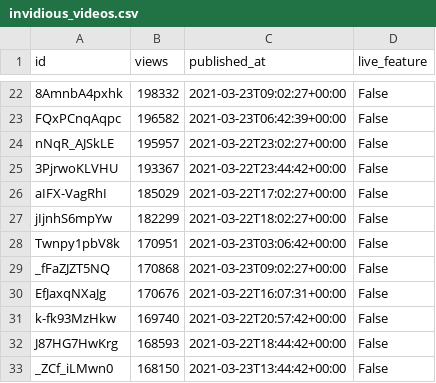
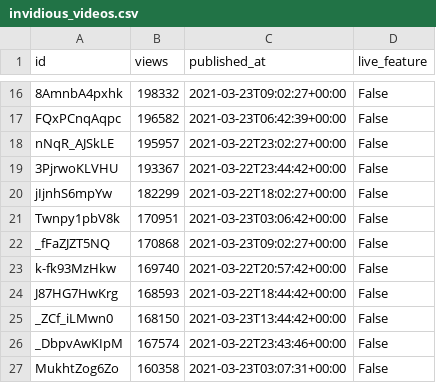
Before and after one commit to cross-internet/api, a CSV file: public/invidious_videos.csv, drawn as a sheet; only a part is shown, gaps mark what is left out; the shorter side is filled out with more unchanged rows; the diff covers the shown part only.

```diff
--- a/public/invidious_videos.csv
+++ b/public/invidious_videos.csv
@@ -25,3 +19,2 @@ nNqR_AJSkLE,195957,2021-03-22T23:02:27+00:00,False
 3PjrwoKLVHU,193367,2021-03-22T23:44:42+00:00,False
-aIFX-VagRhI,185029,2021-03-22T17:02:27+00:00,False
 jIjnhS6mpYw,182299,2021-03-22T18:02:27+00:00,False
@@ -29,3 +22,2 @@ Twnpy1pbV8k,170951,2021-03-23T03:06:42+00:00,False
 _fFaZJZT5NQ,170868,2021-03-23T09:02:27+00:00,False
-EfJaxqNXaJg,170676,2021-03-22T16:07:31+00:00,False
 k-fk93MzHkw,169740,2021-03-22T20:57:42+00:00,False
```
Also changed, not shown: 10 removed rows elsewhere in this file, 1 other file.
